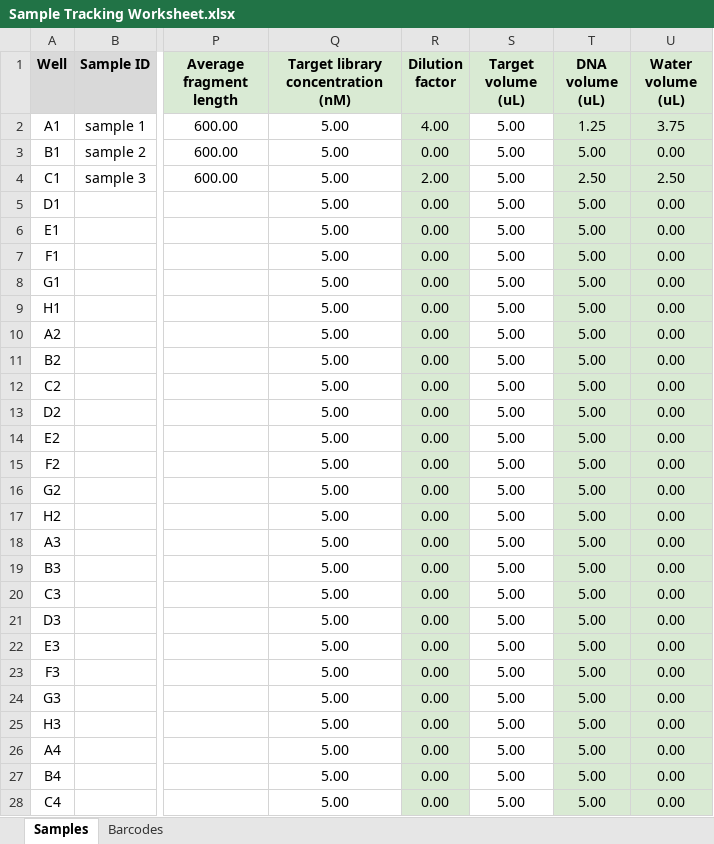
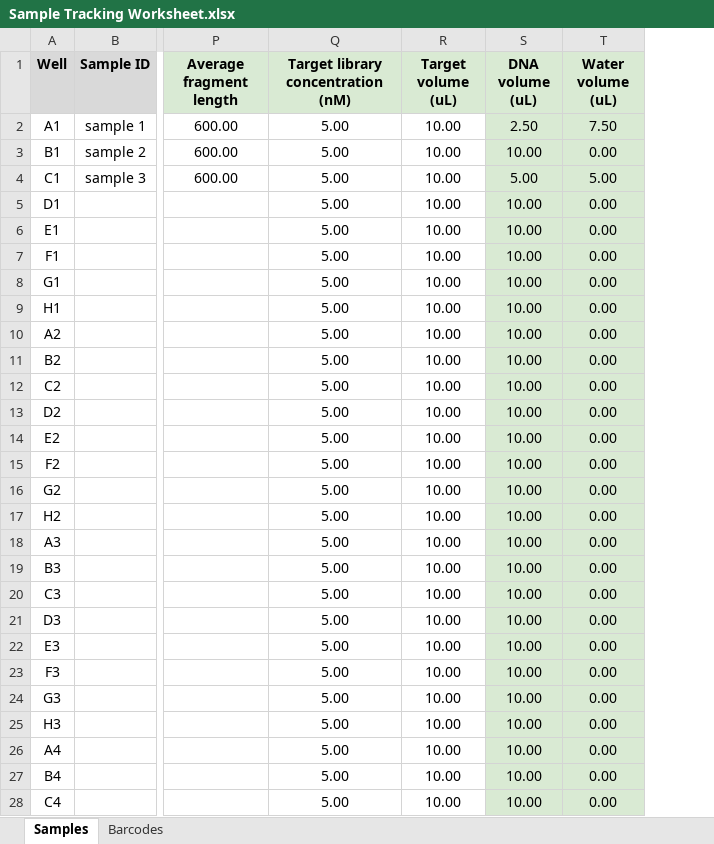
Before and after one commit to CholGen/bacpage-resources, an Excel workbook: laboratory-resources/Sample Tracking Worksheet.xlsx, sheet Samples, drawn as a sheet; only a part is shown, gaps mark what is left out; values as stored, in another font and other column widths than the file's, no borders; conditional formats not drawn; removed rows and columns are numbered as before the commit, all else as after; the diff covers the shown part only; the diff names each change by its address in the sheet, - before the commit and + after, or states it on an @@ line.

Commit message:
Updated worksheet

```diff
--- a/laboratory-resources/Sample Tracking Worksheet.xlsx (sheet Samples)
+++ b/laboratory-resources/Sample Tracking Worksheet.xlsx (sheet Samples)
-column R (Dilution factor), rows 2-28: 4.00 | 0.00 | 2.00 | 0.00 | 0.00 | 0.00 | 0.00 | 0.00 | 0.00 | 0.00 | 0.00 | 0.00 | 0.00 | 0.00 | 0.00 | 0.00 | 0.00 | 0.00 | 0.00 | 0.00 | 0.00 | 0.00 | 0.00 | 0.00 | 0.00 | 0.00 | 0.00
-R2:R28 (Target volume (uL)): 5.00
+R2:R28 (Target volume (uL)): 10.00
-S2 (DNA volume (uL)): 1.25
+S2 (DNA volume (uL)): 2.50
-T2 (Water volume (uL)): 3.75
+T2 (Water volume (uL)): 7.50
-S3 (DNA volume (uL)): 5.00
+S3 (DNA volume (uL)): 10.00
-S4 (DNA volume (uL)): 2.50
+S4 (DNA volume (uL)): 5.00
-T4 (Water volume (uL)): 2.50
+T4 (Water volume (uL)): 5.00
-S5:S28 (DNA volume (uL)): 5.00
+S5:S28 (DNA volume (uL)): 10.00
```
Also changed, not shown: 138 edited cells elsewhere in this sheet, formulas that keep their value.
